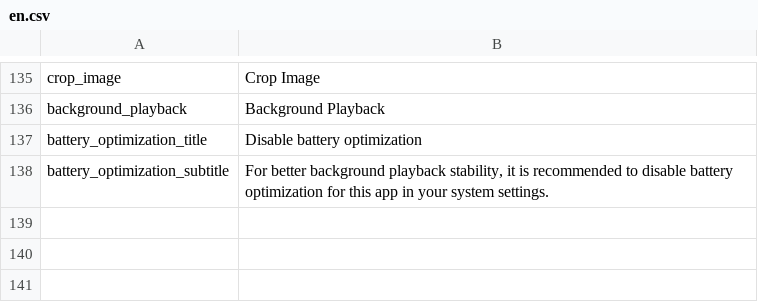
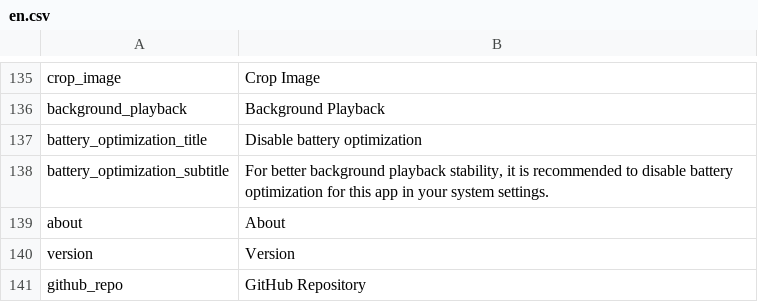
Before and after one commit to FranLMSP/yampa, a CSV file: assets/translations/en.csv, drawn as a sheet; only a part is shown, gaps mark what is left out; the diff names each change by its address in the sheet, - before the commit and + after, or states it on an @@ line.

```diff
--- a/assets/translations/en.csv
+++ b/assets/translations/en.csv
+row 139: about | About
+row 140: version | Version
+row 141: github_repo | GitHub Repository
```
Also changed, not shown: assets/translations/es.csv, 10 other files.
